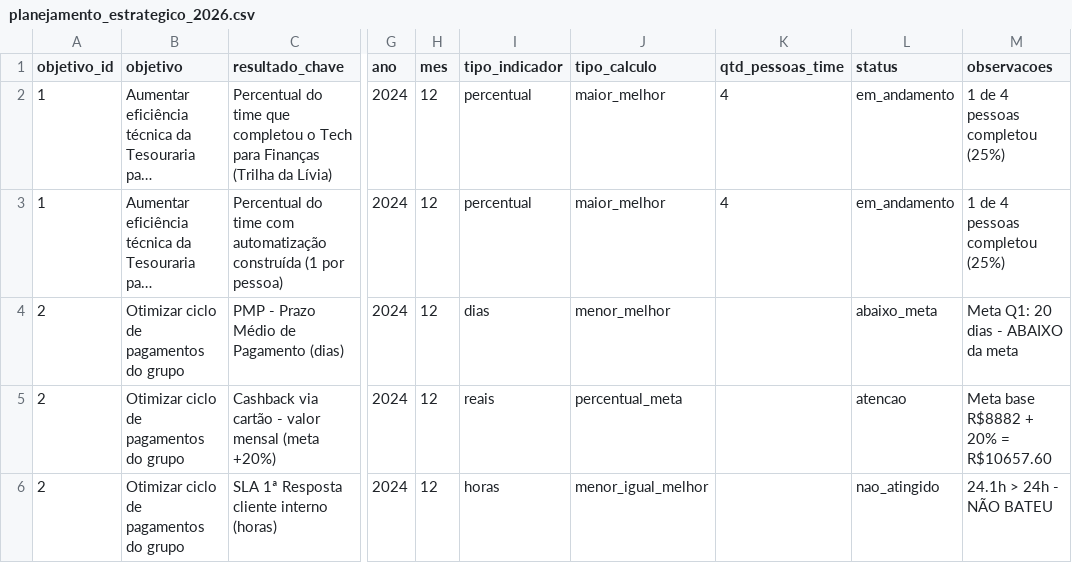
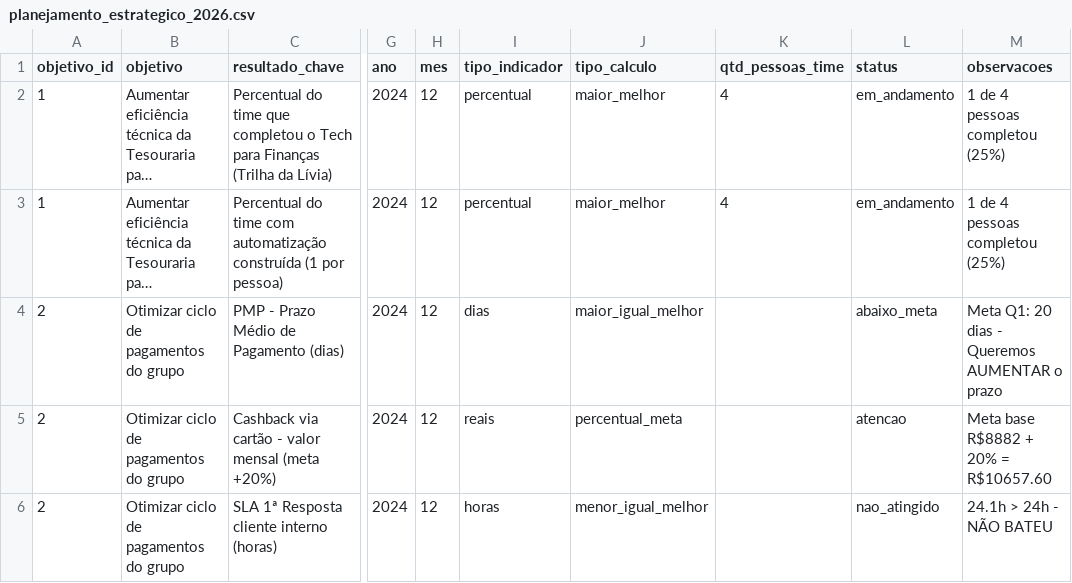
Before and after one commit to jomacrist0/Book-Financeiro, a CSV file: data/planejamento_estrategico_2026.csv, drawn as a sheet; only a part is shown, gaps mark what is left out; long unchanged cells end in …; the diff names each change by its address in the sheet, - before the commit and + after, or states it on an @@ line.

```diff
--- a/data/planejamento_estrategico_2026.csv
+++ b/data/planejamento_estrategico_2026.csv
-J4 (tipo_calculo): menor_melhor
+J4 (tipo_calculo): maior_igual_melhor
-M4 (observacoes): Meta Q1: 20 dias - ABAIXO da meta
+M4 (observacoes): Meta Q1: 20 dias - Queremos AUMENTAR o prazo
```
Also changed, not shown: data/kpis_historico_2026.csv, 1 other file.
